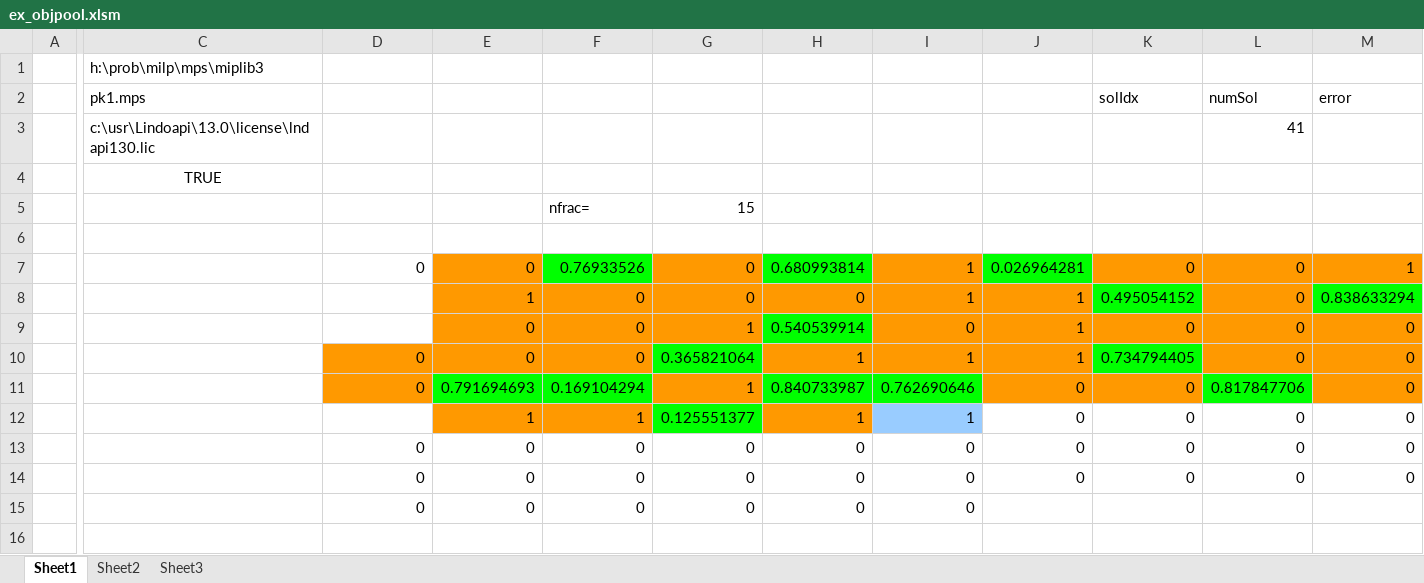
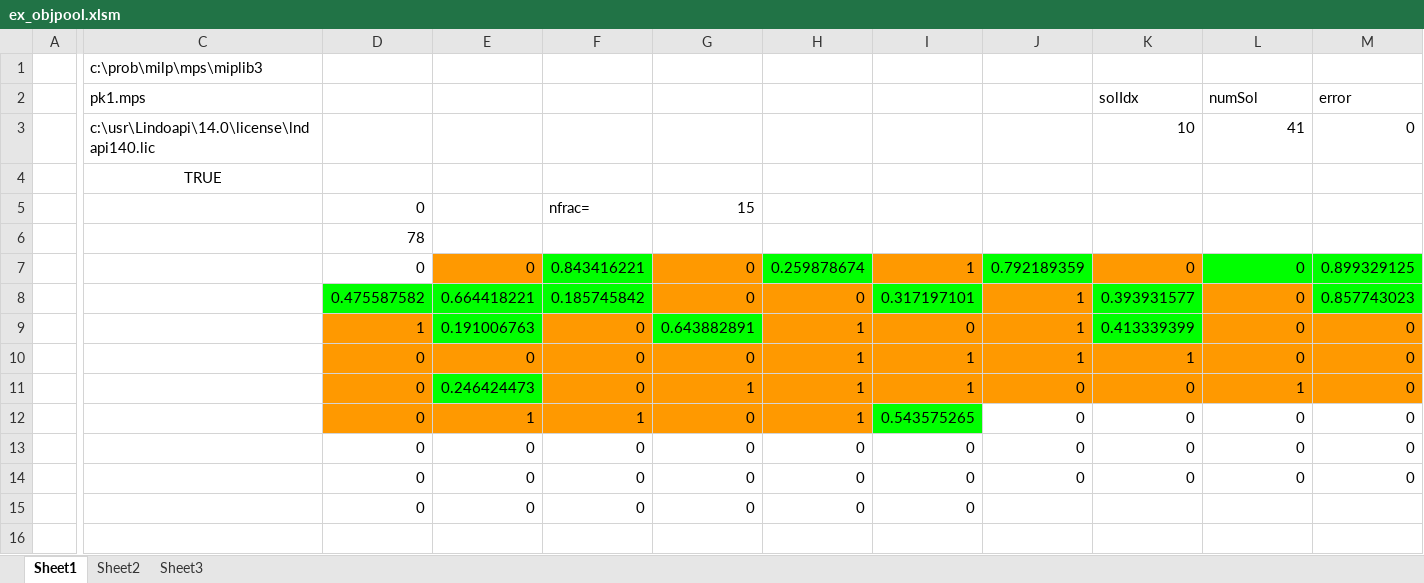
Before and after one commit to lindosystems/lindoapi-samples, an Excel workbook: vba/ex_objpool.xlsm, sheet Sheet1, drawn as a sheet; only a part is shown, gaps mark what is left out; values as stored, in another font and other column widths than the file's, no borders; charts and pictures not drawn; removed rows and columns are numbered as before the commit, all else as after; rows hold the shown columns only; the diff names each change by its address in the sheet, - before the commit and + after, or states it on an @@ line.

```diff
--- a/vba/ex_objpool.xlsm (sheet Sheet1)
+++ b/vba/ex_objpool.xlsm (sheet Sheet1)
-C1 (pk1.mps): h:\prob\milp\mps\miplib3
+C1 (pk1.mps): c:\prob\milp\mps\miplib3
-C3 (pk1.mps): c:\usr\Lindoapi\13.0\license\lndapi130.lic
+C3 (pk1.mps): c:\usr\Lindoapi\14.0\license\lndapi140.lic
-K3 (solIdx): (empty)
+K3 (solIdx): 10
-M3 (error): (empty)
+M3 (error): 0
-D5: (empty)
+D5: 0
-D6: (empty)
+D6: 78
-F7: 0.76933526
+F7: 0.843416221
-H7: 0.680993814
+H7: 0.259878674
-J7: 0.026964281
+J7: 0.792189359
-L7:M7 fill: #FF9900
+L7:M7 fill: #00FF00
-M7 (error): 1
+M7 (error): 0.899329125
-row 8:  |  |  | 1 | 0 | 0 | 0 | 1 | 1 | 0.495054152 | 0 | 0.838633294
-row 9:  |  |  | 0 | 0 | 1 | 0.540539914 | 0 | 1 | 0 | 0 | 0
+row 8:  |  | 0.475587582 | 0.664418221 | 0.185745842 | 0 | 0 | 0.317197101 | 1 | 0.393931577 | 0 | 0.857743023
+row 9:  |  | 1 | 0.191006763 | 0 | 0.643882891 | 1 | 0 | 1 | 0.413339399 | 0 | 0
-G10: 0.365821064
+G10: 0
-G10 fill: #00FF00
+G10 fill: #FF9900
-K10 (solIdx): 0.734794405
+K10 (solIdx): 1
-K10 fill: #00FF00
+K10 fill: #FF9900
-E11: 0.791694693
+E11: 0.246424473
-F11: 0.169104294
+F11: 0
-F11 fill: #00FF00
+F11 fill: #FF9900
-H11: 0.840733987
+H11: 1
-H11:I11 fill: #00FF00
+H11:I11 fill: #FF9900
-I11: 0.762690646
+I11: 1
-L11 (numSol): 0.817847706
+L11 (numSol): 1
-L11 fill: #00FF00
+L11 fill: #FF9900
-D12: (empty)
+D12: 0
-D12 fill: none
+D12 fill: #FF9900
-G12: 0.125551377
+G12: 0
-G12 fill: #00FF00
+G12 fill: #FF9900
-I12: 1
+I12: 0.543575265
-I12 fill: #99CCFF
+I12 fill: #00FF00
```
Also changed, not shown: charts or pictures, vba/ex_nlp1.xlsm.
